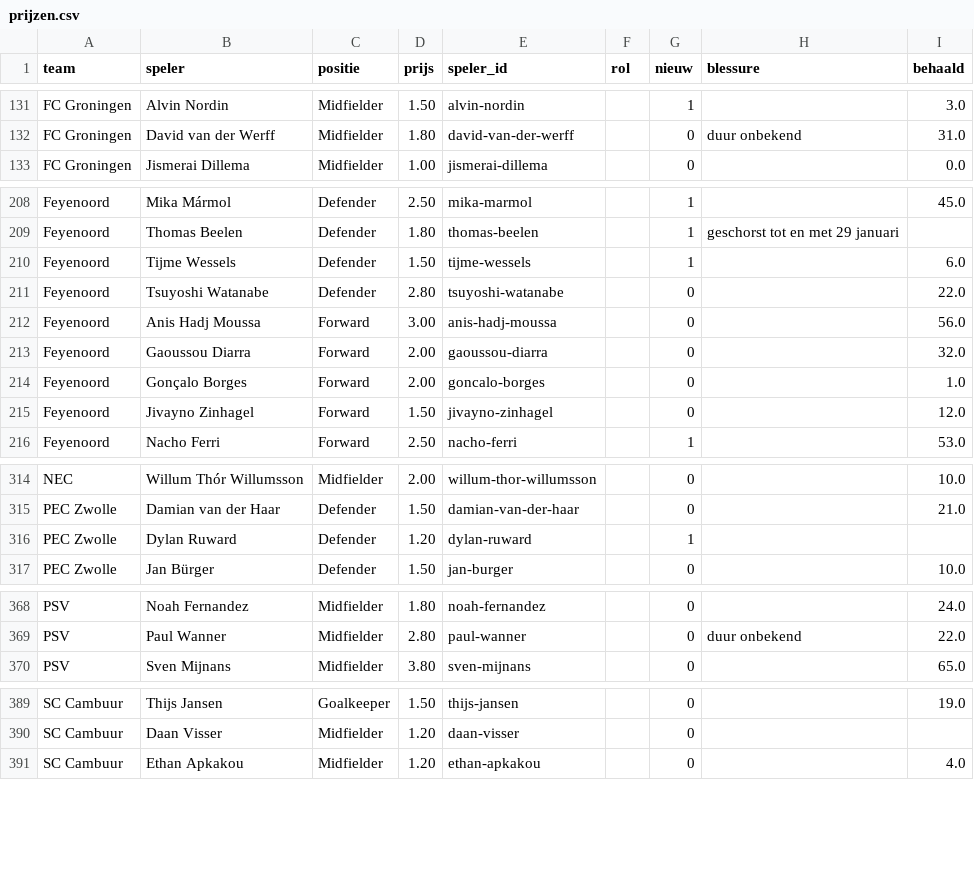
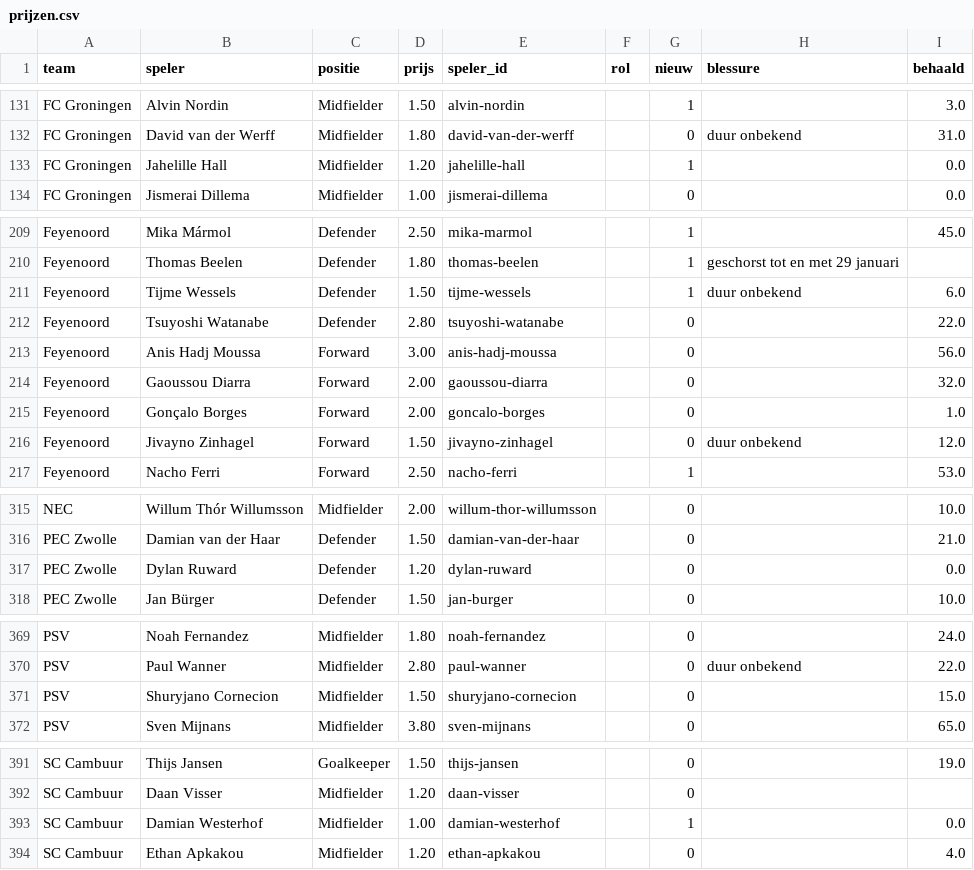
Before and after one commit to tajschneider/eredivisie-data-cvhj2027, a CSV file: prijzen.csv, drawn as a sheet; only a part is shown, gaps mark what is left out; the diff covers the shown part only.

```diff
--- a/prijzen.csv
+++ b/prijzen.csv
@@ -132,2 +132,3 @@ FC Groningen,Alvin Nordin,Midfielder,1.50,alvin-nordin,,1,,3.0
 FC Groningen,David van der Werff,Midfielder,1.80,david-van-der-werff,,0,duur onbekend,31.0
+FC Groningen,Jahelille Hall,Midfielder,1.20,jahelille-hall,,1,,0.0
 FC Groningen,Jismerai Dillema,Midfielder,1.00,jismerai-dillema,,0,,0.0
@@ -209,3 +210,3 @@ Feyenoord,Mika Mármol,Defender,2.50,mika-marmol,,1,,45.0
 Feyenoord,Thomas Beelen,Defender,1.80,thomas-beelen,,1,geschorst tot en met 29 januari,
-Feyenoord,Tijme Wessels,Defender,1.50,tijme-wessels,,1,,6.0
+Feyenoord,Tijme Wessels,Defender,1.50,tijme-wessels,,1,duur onbekend,6.0
 Feyenoord,Tsuyoshi Watanabe,Defender,2.80,tsuyoshi-watanabe,,0,,22.0
@@ -214,3 +215,3 @@ Feyenoord,Gaoussou Diarra,Forward,2.00,gaoussou-diarra,,0,,32.0
 Feyenoord,Gonçalo Borges,Forward,2.00,goncalo-borges,,0,,1.0
-Feyenoord,Jivayno Zinhagel,Forward,1.50,jivayno-zinhagel,,0,,12.0
+Feyenoord,Jivayno Zinhagel,Forward,1.50,jivayno-zinhagel,,0,duur onbekend,12.0
 Feyenoord,Nacho Ferri,Forward,2.50,nacho-ferri,,1,,53.0
@@ -315,3 +316,3 @@ NEC,Willum Thór Willumsson,Midfielder,2.00,willum-thor-willumsson,,0,,10.0
 PEC Zwolle,Damian van der Haar,Defender,1.50,damian-van-der-haar,,0,,21.0
-PEC Zwolle,Dylan Ruward,Defender,1.20,dylan-ruward,,1,,
+PEC Zwolle,Dylan Ruward,Defender,1.20,dylan-ruward,,0,,0.0
 PEC Zwolle,Jan Bürger,Defender,1.50,jan-burger,,0,,10.0
@@ -369,2 +370,3 @@ PSV,Noah Fernandez,Midfielder,1.80,noah-fernandez,,0,,24.0
 PSV,Paul Wanner,Midfielder,2.80,paul-wanner,,0,duur onbekend,22.0
+PSV,Shuryjano Cornecion,Midfielder,1.50,shuryjano-cornecion,,0,,15.0
 PSV,Sven Mijnans,Midfielder,3.80,sven-mijnans,,0,,65.0
@@ -390,2 +392,3 @@ SC Cambuur,Thijs Jansen,Goalkeeper,1.50,thijs-jansen,,0,,19.0
 SC Cambuur,Daan Visser,Midfielder,1.20,daan-visser,,0,,
+SC Cambuur,Damian Westerhof,Midfielder,1.00,damian-westerhof,,1,,0.0
 SC Cambuur,Ethan Apkakou,Midfielder,1.20,ethan-apkakou,,0,,4.0
```
Also changed, not shown: 6 edited cells elsewhere in this file, programma.csv, punten_historie.csv, 1 other file.
